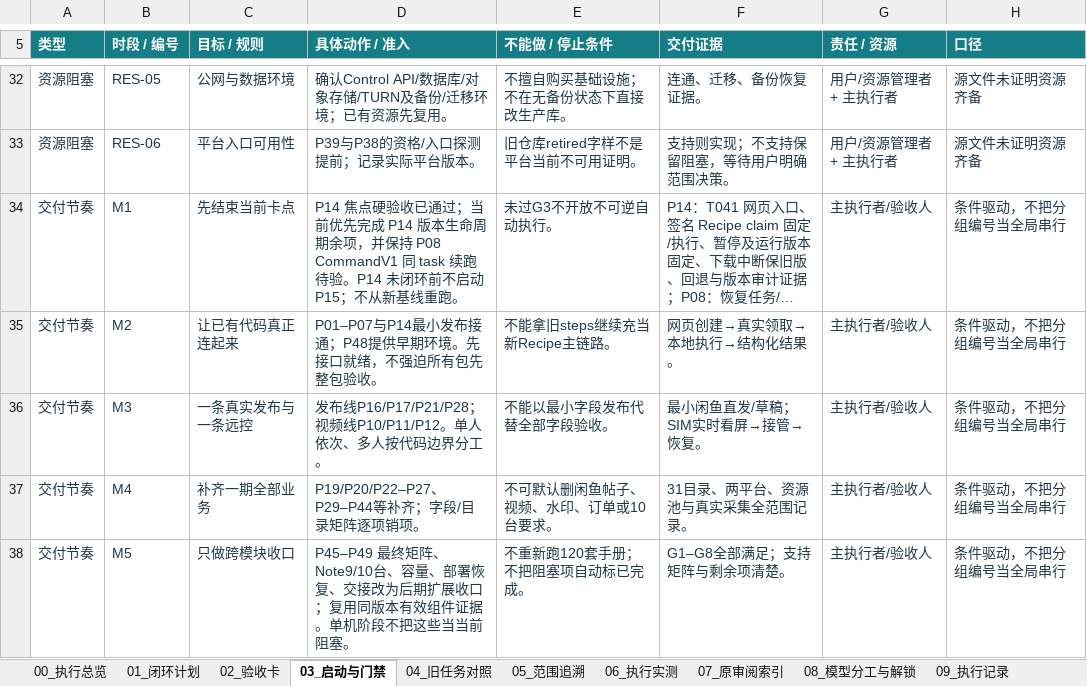
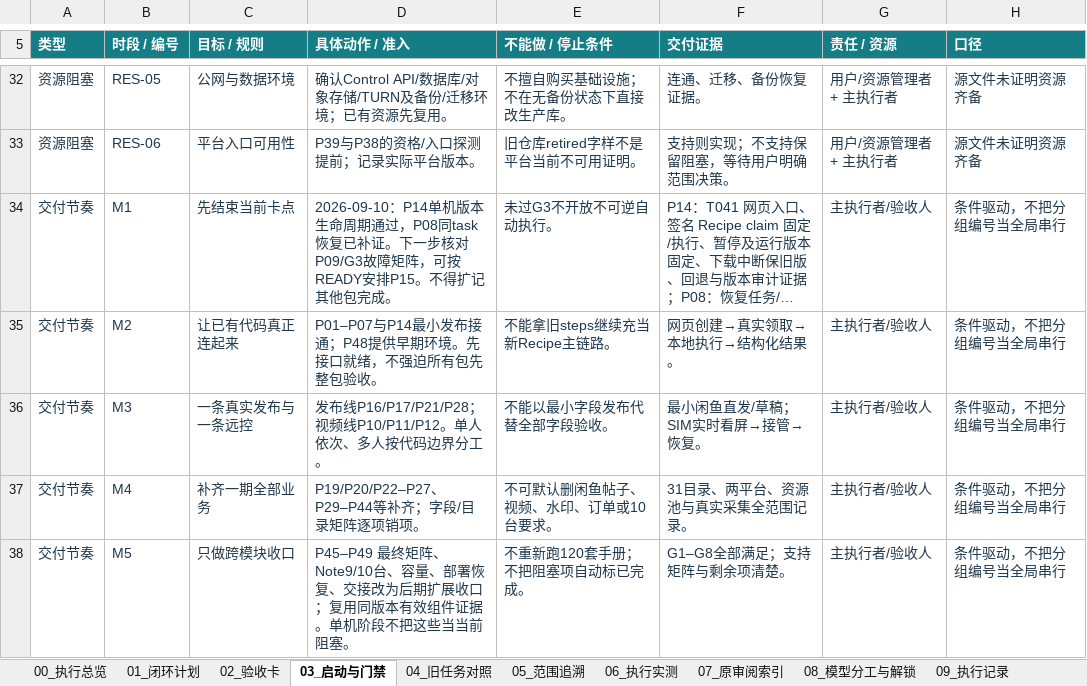
Before and after one commit to candywang98/lamda-yun, an Excel workbook: docs/project-plans/lamda_yun_一期计划_智能体执行版.xlsx, sheet 03_启动与门禁, drawn as a sheet; only a part is shown, gaps mark what is left out; long unchanged cells end in …; values as stored, in another font and other column widths than the file's, no borders; table styles not drawn; the diff names each change by its address in the sheet, - before the commit and + after, or states it on an @@ line.

```diff
--- a/docs/project-plans/lamda_yun_一期计划_智能体执行版.xlsx (sheet 03_启动与门禁)
+++ b/docs/project-plans/lamda_yun_一期计划_智能体执行版.xlsx (sheet 03_启动与门禁)
-D34 (具体动作 / 准入): P14 焦点硬验收已通过；当前优先完成 P14 版本生命周期余项，并保持 P08 CommandV1 同 task 续跑待验。P14 未闭环前不启动 P15；不从新基线重跑。
+D34 (具体动作 / 准入): 2026-09-10：P14单机版本生命周期通过，P08同task恢复已补证。下一步核对P09/G3故障矩阵，可按READY安排P15。不得扩记其他包完成。
```
Also changed, not shown: sheet 01_闭环计划, sheet 09_执行记录, sheet 10_当前包交接模板, sheet 11_多智能体并行, sheet 00_执行总览, sheet 02_验收卡, 5 other files.
